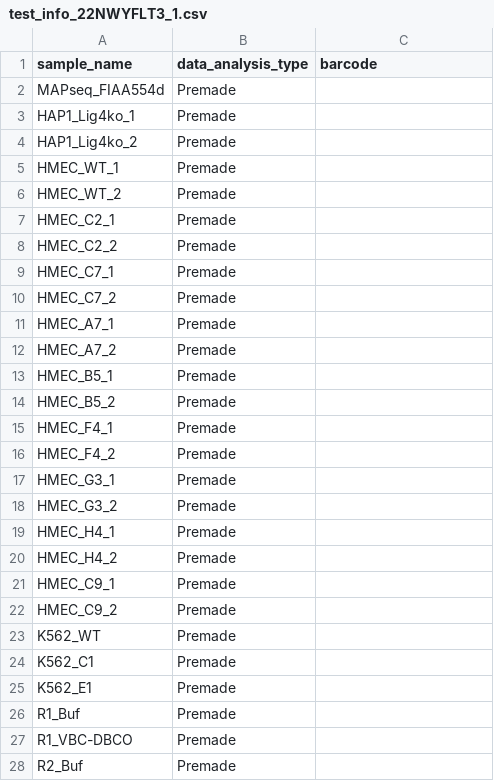
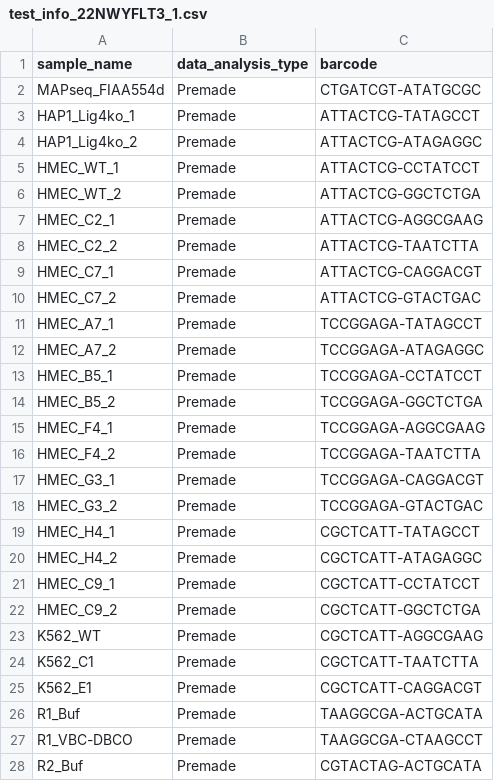
Before and after one commit to FrancisCrickInstitute/asf-tools, a CSV file: test_info_22NWYFLT3_1.csv, drawn as a sheet; only a part is shown; the diff covers the shown part only.

```diff
--- a/test_info_22NWYFLT3_1.csv
+++ b/test_info_22NWYFLT3_1.csv
@@ -1,28 +1,28 @@
 sample_name,data_analysis_type,barcode
-MAPseq_FIAA554d,Premade,
-HAP1_Lig4ko_1,Premade,
-HAP1_Lig4ko_2,Premade,
-HMEC_WT_1,Premade,
-HMEC_WT_2,Premade,
-HMEC_C2_1,Premade,
-HMEC_C2_2,Premade,
-HMEC_C7_1,Premade,
-HMEC_C7_2,Premade,
-HMEC_A7_1,Premade,
-HMEC_A7_2,Premade,
-HMEC_B5_1,Premade,
-HMEC_B5_2,Premade,
-HMEC_F4_1,Premade,
-HMEC_F4_2,Premade,
-HMEC_G3_1,Premade,
-HMEC_G3_2,Premade,
-HMEC_H4_1,Premade,
-HMEC_H4_2,Premade,
-HMEC_C9_1,Premade,
-HMEC_C9_2,Premade,
-K562_WT,Premade,
-K562_C1,Premade,
-K562_E1,Premade,
-R1_Buf,Premade,
-R1_VBC-DBCO,Premade,
-R2_Buf,Premade,
+MAPseq_FIAA554d,Premade,CTGATCGT-ATATGCGC
+HAP1_Lig4ko_1,Premade,ATTACTCG-TATAGCCT
+HAP1_Lig4ko_2,Premade,ATTACTCG-ATAGAGGC
+HMEC_WT_1,Premade,ATTACTCG-CCTATCCT
+HMEC_WT_2,Premade,ATTACTCG-GGCTCTGA
+HMEC_C2_1,Premade,ATTACTCG-AGGCGAAG
+HMEC_C2_2,Premade,ATTACTCG-TAATCTTA
+HMEC_C7_1,Premade,ATTACTCG-CAGGACGT
+HMEC_C7_2,Premade,ATTACTCG-GTACTGAC
+HMEC_A7_1,Premade,TCCGGAGA-TATAGCCT
+HMEC_A7_2,Premade,TCCGGAGA-ATAGAGGC
+HMEC_B5_1,Premade,TCCGGAGA-CCTATCCT
+HMEC_B5_2,Premade,TCCGGAGA-GGCTCTGA
+HMEC_F4_1,Premade,TCCGGAGA-AGGCGAAG
+HMEC_F4_2,Premade,TCCGGAGA-TAATCTTA
+HMEC_G3_1,Premade,TCCGGAGA-CAGGACGT
+HMEC_G3_2,Premade,TCCGGAGA-GTACTGAC
+HMEC_H4_1,Premade,CGCTCATT-TATAGCCT
+HMEC_H4_2,Premade,CGCTCATT-ATAGAGGC
+HMEC_C9_1,Premade,CGCTCATT-CCTATCCT
+HMEC_C9_2,Premade,CGCTCATT-GGCTCTGA
+K562_WT,Premade,CGCTCATT-AGGCGAAG
+K562_C1,Premade,CGCTCATT-TAATCTTA
+K562_E1,Premade,CGCTCATT-CAGGACGT
+R1_Buf,Premade,TAAGGCGA-ACTGCATA
+R1_VBC-DBCO,Premade,TAAGGCGA-CTAAGCCT
+R2_Buf,Premade,CGTACTAG-ACTGCATA
```
Also changed, not shown: 55 edited cells elsewhere in this file, 7 other files.
